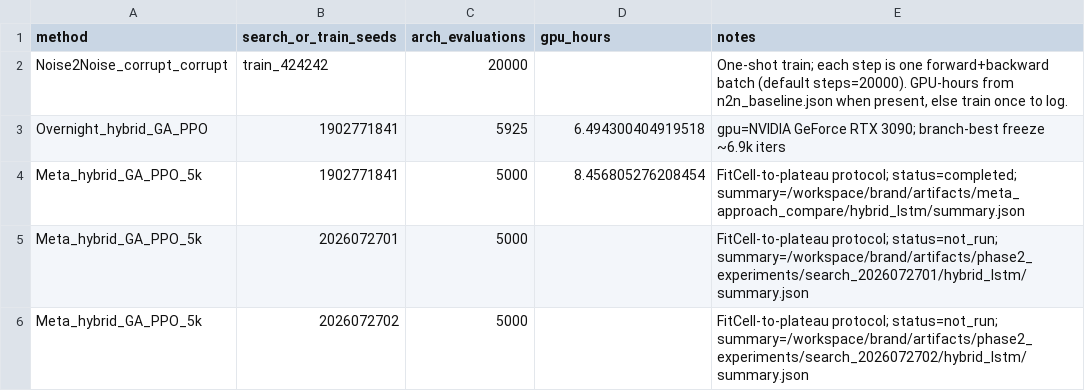
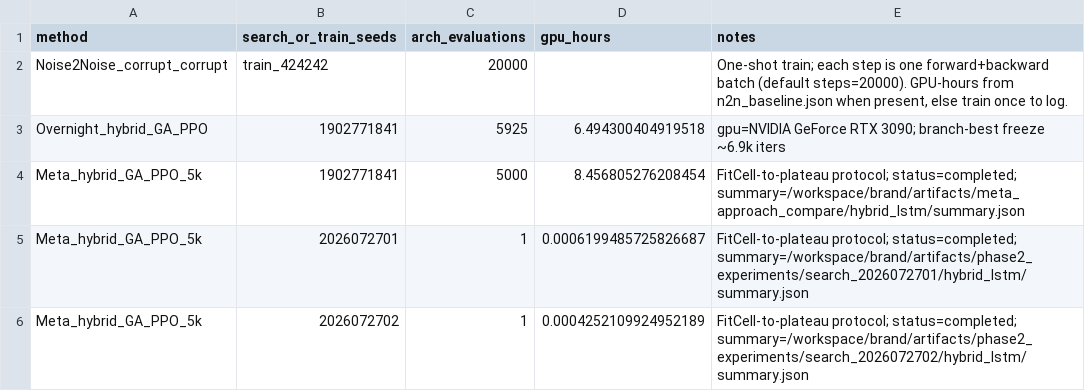
Before and after one commit to reeldemo/reelsynth, a CSV file: brand/artifacts/phase2_experiments/compute_budget.csv, drawn as a sheet.

```diff
--- a/brand/artifacts/phase2_experiments/compute_budget.csv
+++ b/brand/artifacts/phase2_experiments/compute_budget.csv
@@ -4,3 +4,3 @@ Overnight_hybrid_GA_PPO,1902771841,5925,6.494300404919518,gpu=NVIDIA GeForce RTX
 Meta_hybrid_GA_PPO_5k,1902771841,5000,8.456805276208454,FitCell-to-plateau protocol; status=completed; summary=/workspace/brand/artifacts/meta_approach_compare/hybrid_lstm/summary.json
-Meta_hybrid_GA_PPO_5k,2026072701,5000,,FitCell-to-plateau protocol; status=not_run; summary=/workspace/brand/artifacts/phase2_experiments/search_2026072701/hybrid_lstm/summary.json
-Meta_hybrid_GA_PPO_5k,2026072702,5000,,FitCell-to-plateau protocol; status=not_run; summary=/workspace/brand/artifacts/phase2_experiments/search_2026072702/hybrid_lstm/summary.json
+Meta_hybrid_GA_PPO_5k,2026072701,1,0.0006199485725826687,FitCell-to-plateau protocol; status=completed; summary=/workspace/brand/artifacts/phase2_experiments/search_2026072701/hybrid_lstm/summary.json
+Meta_hybrid_GA_PPO_5k,2026072702,1,0.0004252109924952189,FitCell-to-plateau protocol; status=completed; summary=/workspace/brand/artifacts/phase2_experiments/search_2026072702/hybrid_lstm/summary.json
```
Also changed, not shown: brand/artifacts/phase2_experiments/alpha_sensitivity.csv, brand/artifacts/phase2_experiments/holdout_eval.csv, 41 other files.
